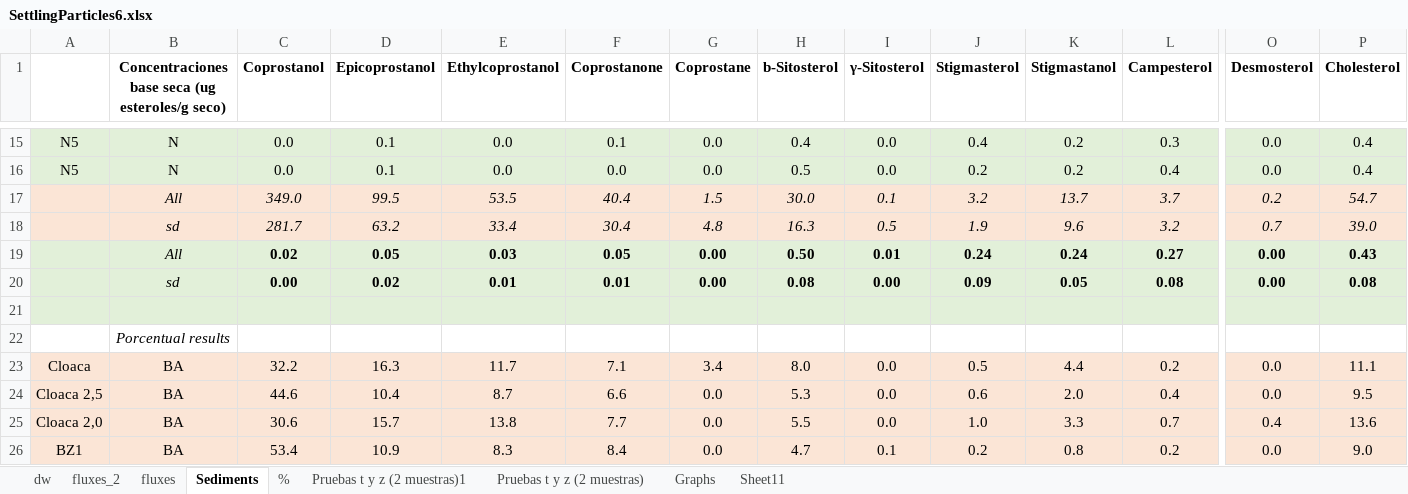
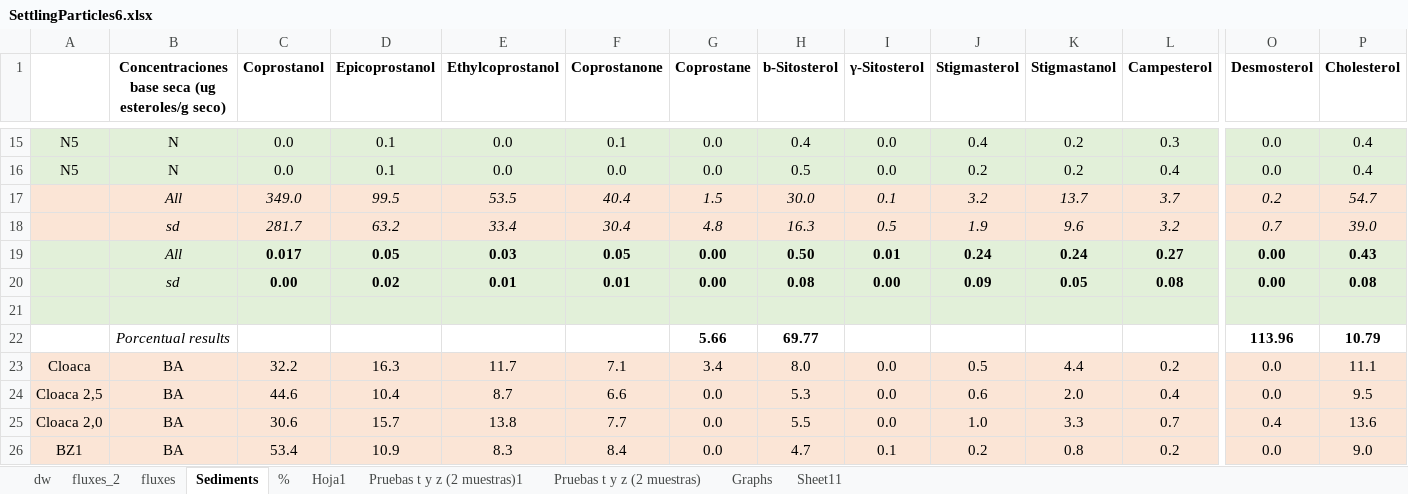
Before and after one commit to ericsperanza/ST, an Excel workbook: SettlingParticles6.xlsx, sheet Sediments, drawn as a sheet; only a part is shown, gaps mark what is left out; values as stored, in another font and other column widths than the file's, no borders; removed rows and columns are numbered as before the commit, all else as after; rows hold the shown columns only; the diff names each change by its address in the sheet, - before the commit and + after, or states it on an @@ line.

```diff
--- a/SettlingParticles6.xlsx (sheet Sediments)
+++ b/SettlingParticles6.xlsx (sheet Sediments)
+sheet tab: Hoja1
-C19 (Coprostanol): 0.02
+C19 (Coprostanol): 0.017
-row 22:  | Porcentual results
+row 22:  | Porcentual results |  |  |  |  | 5.66 | 69.77 |  |  |  |  | 113.96 | 10.79
```
Also changed, not shown: charts or pictures, HistRatios.xlsx, 1 other file.
